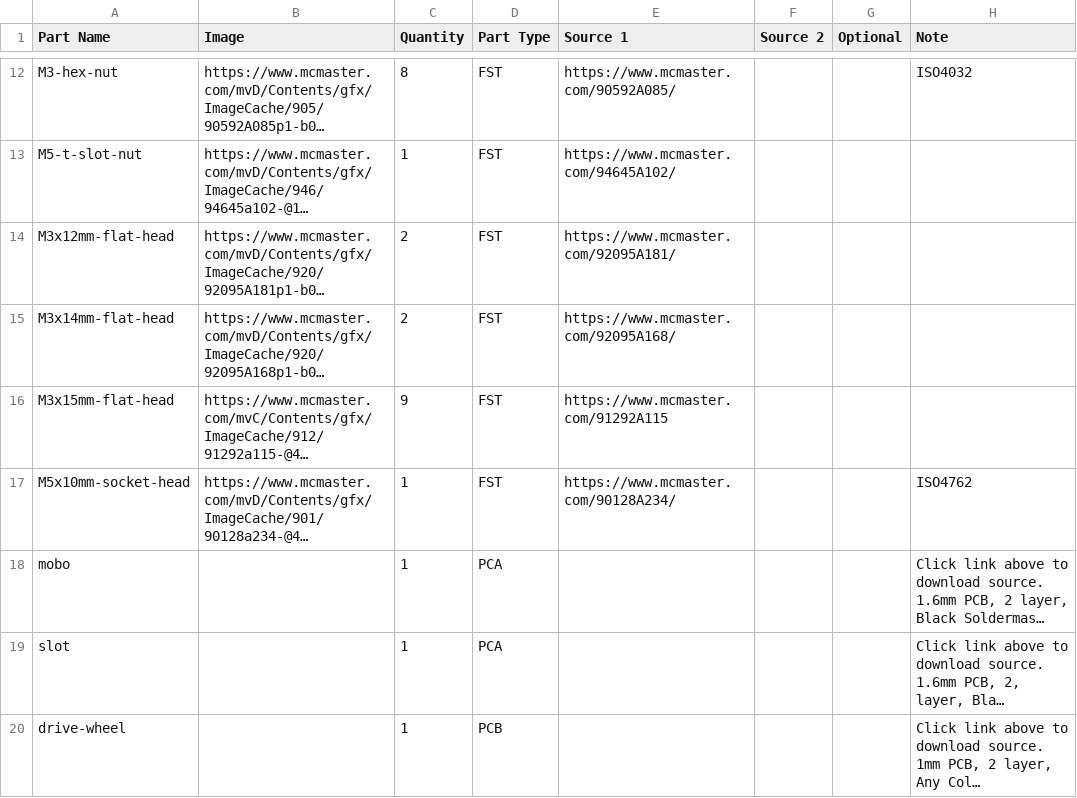
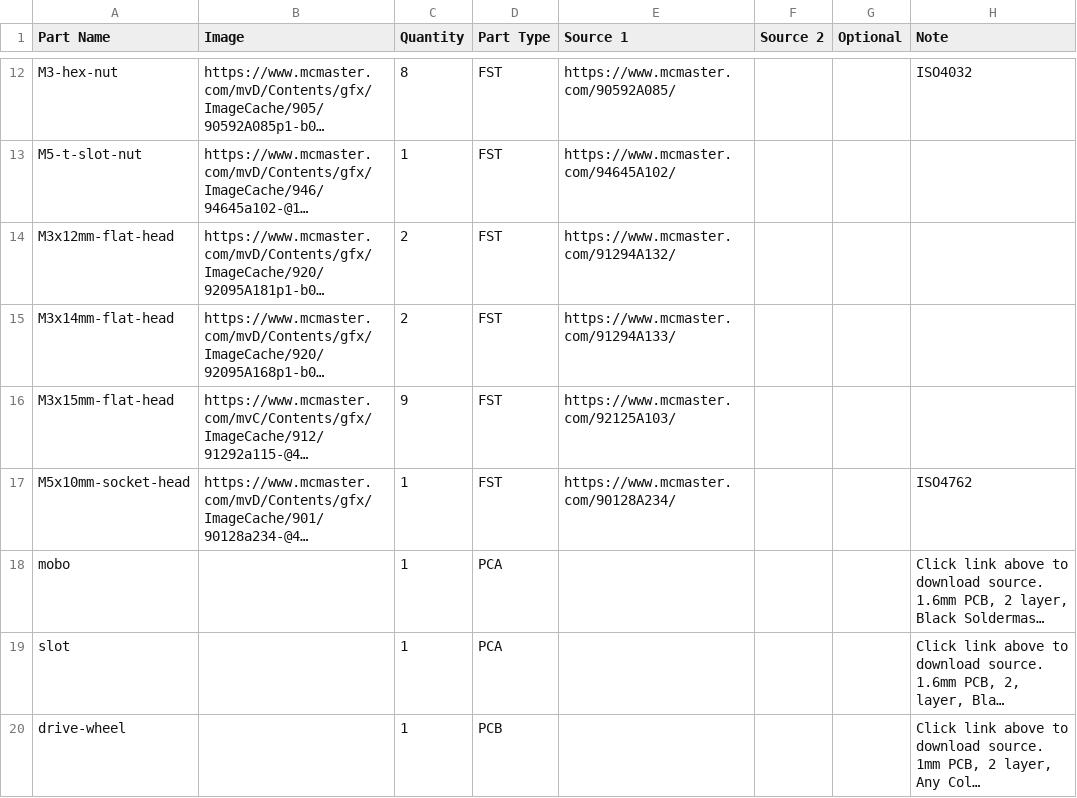
Before and after one commit to opulo-inc/feeder, a CSV file: bom.csv, drawn as a sheet; only a part is shown, gaps mark what is left out; long unchanged cells end in …; the diff names each change by its address in the sheet, - before the commit and + after, or states it on an @@ line.

Commit message:
fixes links to fasteners, adds spring to bom

```diff
--- a/bom.csv
+++ b/bom.csv
-E14 (Source 1): https://www.mcmaster.com/92095A181/
+E14 (Source 1): https://www.mcmaster.com/91294A132/
-E15 (Source 1): https://www.mcmaster.com/92095A168/
+E15 (Source 1): https://www.mcmaster.com/91294A133/
-E16 (Source 1): https://www.mcmaster.com/91292A115
+E16 (Source 1): https://www.mcmaster.com/92125A103/
```
